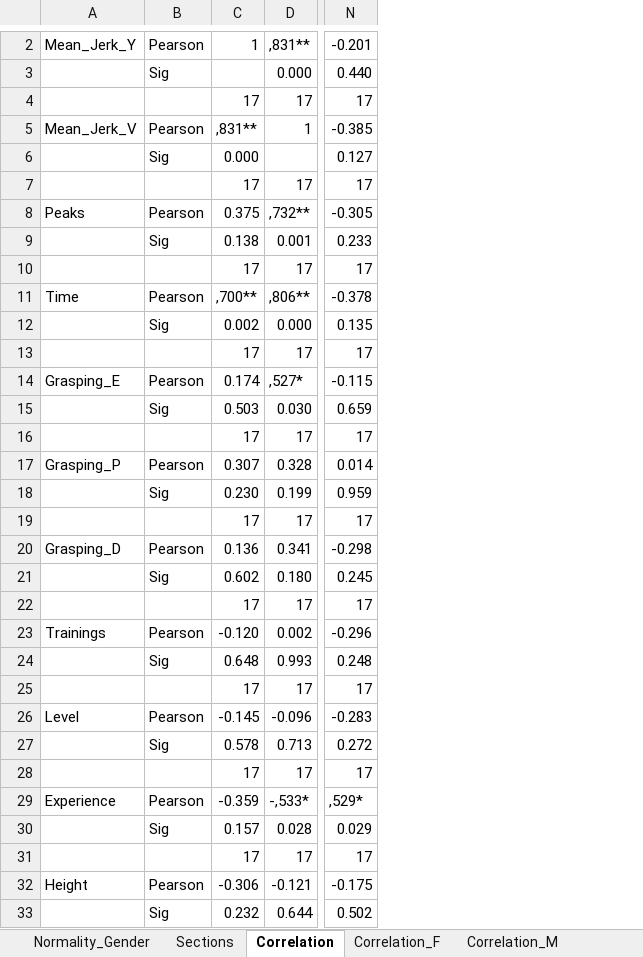
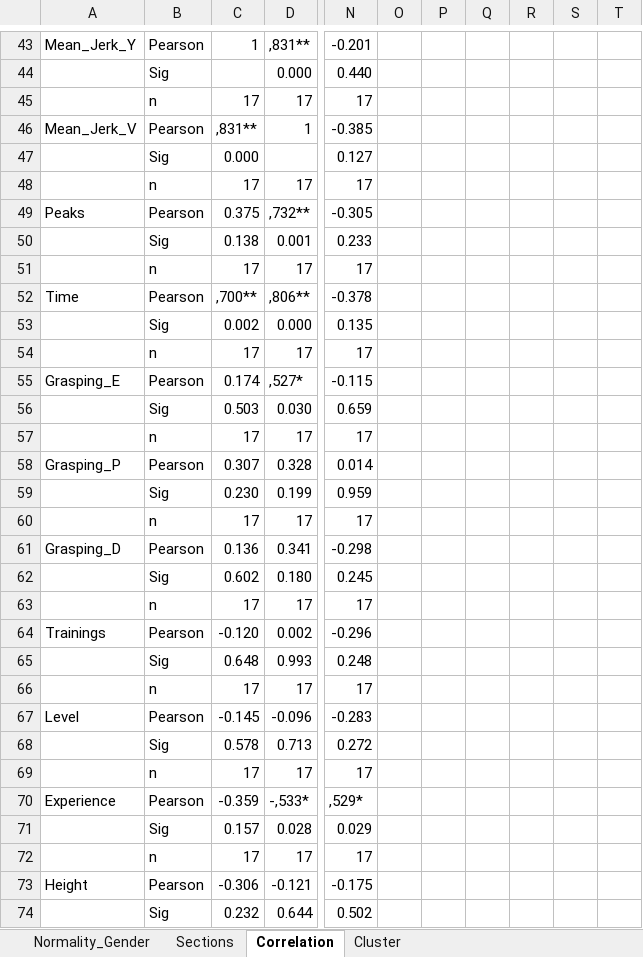
Before and after one commit to doertiboy/MasterStudy, an Excel workbook: Statistics/Results/Statistics.xlsx, sheet Correlation, drawn as a sheet; only a part is shown, gaps mark what is left out; values as stored, in another font and other column widths than the file's, no cell formats; conditional formats not drawn; addresses are those after the commit; the diff covers the shown part only; the diff names each change by its address in the sheet, - before the commit and + after, or states it on an @@ line.

```diff
--- a/Statistics/Results/Statistics.xlsx (sheet Correlation)
+++ b/Statistics/Results/Statistics.xlsx (sheet Correlation)
-sheet tab: Correlation_F
-sheet tab: Correlation_M
+sheet tab: Cluster
+column O, empty
+column P, empty
+column Q, empty
+column R, empty
+column S, empty
+column T, empty
-B45: (empty)
+B45: n
-B48: (empty)
+B48: n
-B51: (empty)
+B51: n
-B54: (empty)
+B54: n
-B57: (empty)
+B57: n
-B60: (empty)
+B60: n
-B63: (empty)
+B63: n
-B66: (empty)
+B66: n
-B69: (empty)
+B69: n
-B72: (empty)
+B72: n
```
Also changed, not shown: 41 added rows and 2 edited cells elsewhere in this sheet, sheet Normality_Gender, sheet Sections, cell formats, formulas that keep their value, 10 other files.
